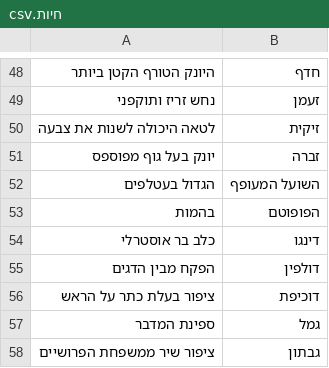
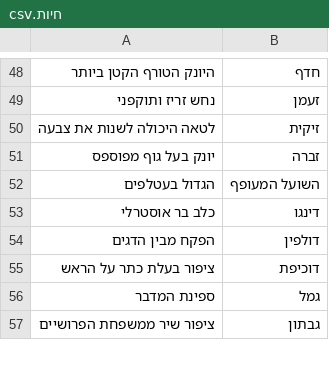
Before and after one commit to idoadler/globeexplorers, a CSV file: Assets/Resources/Questions/חיות.csv, drawn as a sheet; only a part is shown, gaps mark what is left out; the diff names each change by its address in the sheet, - before the commit and + after, or states it on an @@ line.

```diff
--- a/Assets/Resources/Questions/חיות.csv
+++ b/Assets/Resources/Questions/חיות.csv
-row 53: בהמות | הפופוטם
```
Also changed, not shown: 36 other files.
